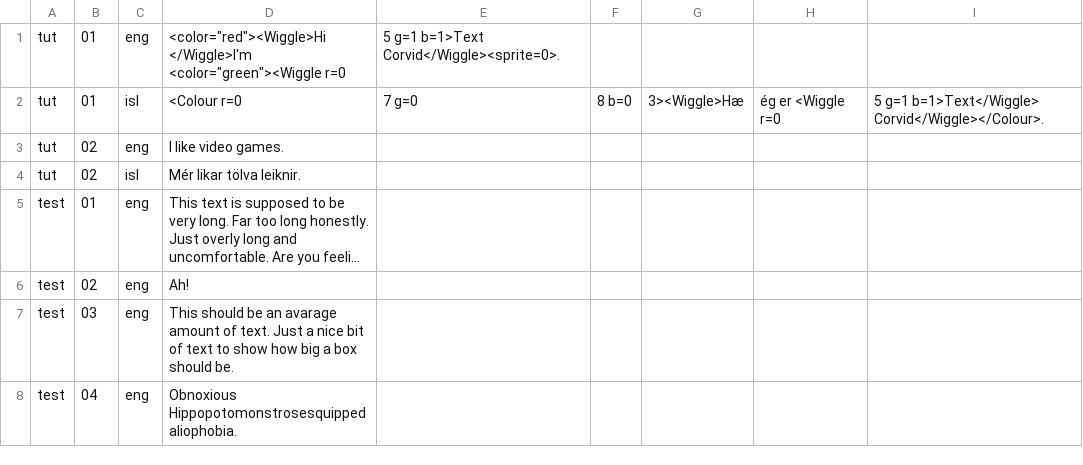
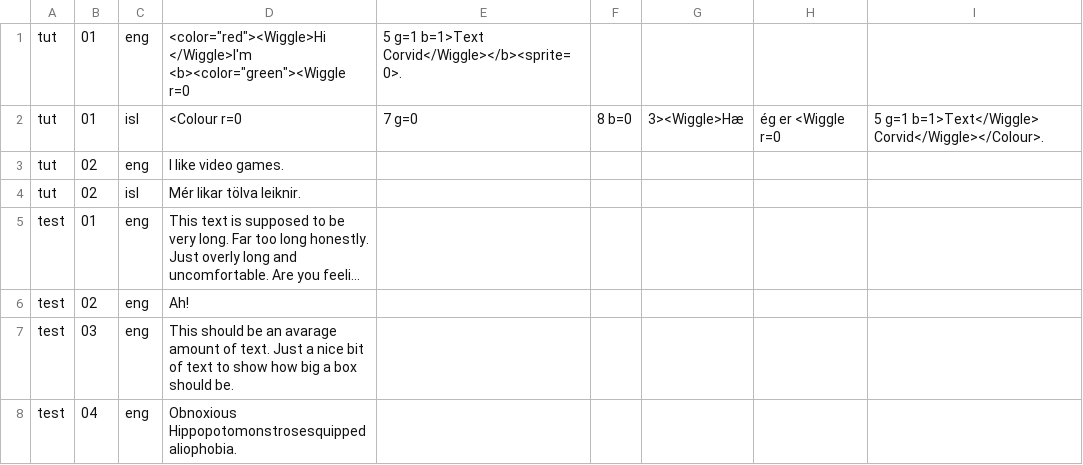
Before and after one commit to ByPossum/com.Ludophoria.TextCorvid, a CSV file: Assets/com.Ludophoria.TextCorvid/Runtime/Text/TextTest.csv, drawn as a sheet; long unchanged cells end in ….

```diff
--- a/Assets/com.Ludophoria.TextCorvid/Runtime/Text/TextTest.csv
+++ b/Assets/com.Ludophoria.TextCorvid/Runtime/Text/TextTest.csv
@@ -1,2 +1,2 @@
-tut,01,eng,<color="red"><Wiggle>Hi </Wiggle>I'm <color="green"><Wiggle r=0,5 g=1 b=1>Text Corvid</Wiggle><sprite=0>.
+tut,01,eng,<color="red"><Wiggle>Hi </Wiggle>I'm <b><color="green"><Wiggle r=0,5 g=1 b=1>Text Corvid</Wiggle></b><sprite=0>.
 tut,01,isl,<Colour r=0,7 g=0,8 b=0,3><Wiggle>Hæ, ég er <Wiggle r=0,5 g=1 b=1>Text</Wiggle> Corvid</Wiggle></Colour>.
```
Also changed, not shown: 3 other files.
